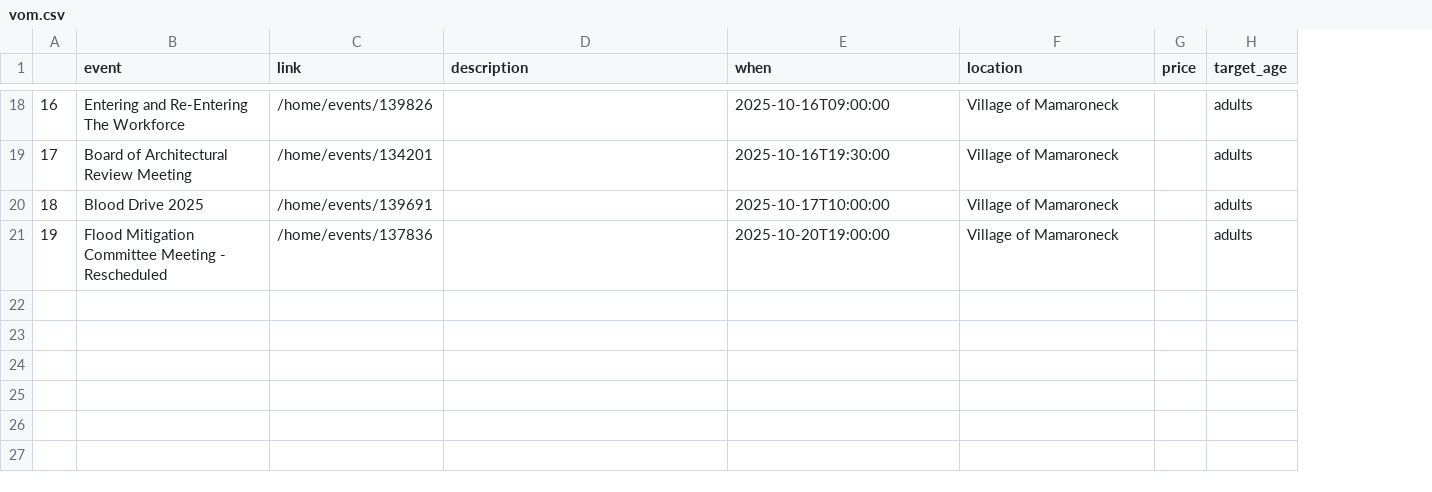
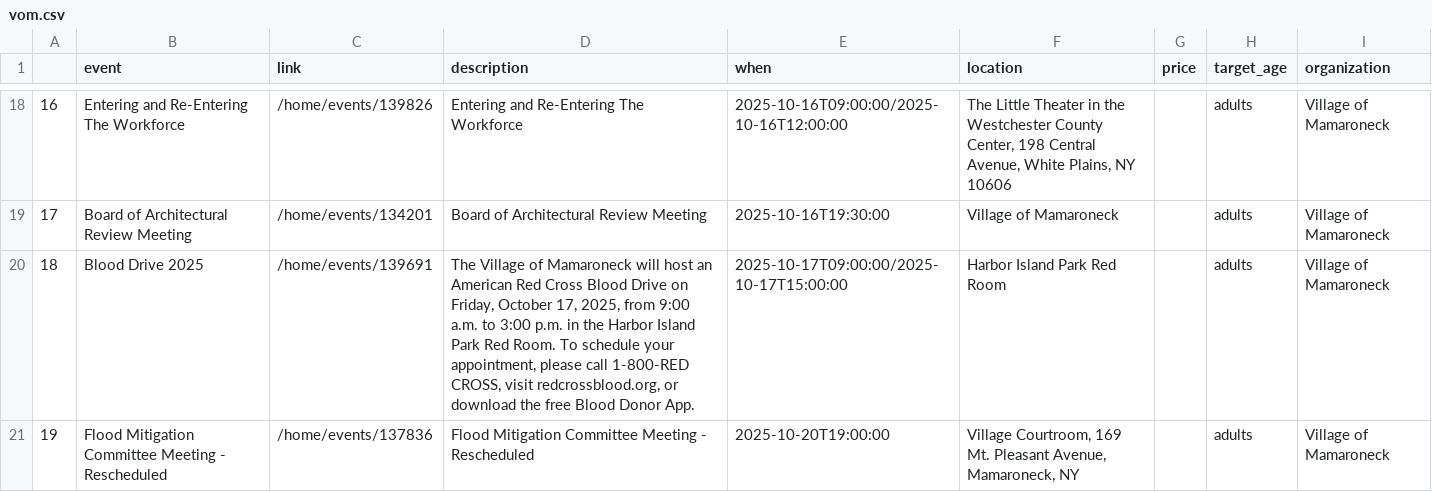
Before and after one commit to superlou/lmc-local-scraper, a CSV file: gen/vom.csv, drawn as a sheet; only a part is shown, gaps mark what is left out; the diff covers the shown part only; the diff names each change by its address in the sheet, - before the commit and + after, or states it on an @@ line.

Commit message:
Added organizations

```diff
--- a/gen/vom.csv
+++ b/gen/vom.csv
+column I (organization), rows 18-21: all Village of Mamaroneck
-D18 (description): (empty)
+D18 (description): Entering and Re-Entering The Workforce
-E18 (when): 2025-10-16T09:00:00
+E18 (when): 2025-10-16T09:00:00/2025-10-16T12:00:00
-F18 (location): Village of Mamaroneck
+F18 (location): The Little Theater in the Westchester County Center, 198 Central Avenue, White Plains, NY 10606
-D19 (description): (empty)
+D19 (description): Board of Architectural Review Meeting
-D20 (description): (empty)
+D20 (description): The Village of Mamaroneck will host an American Red Cross Blood Drive on Friday, October 17, 2025, from 9:00 a.m. to 3:00 p.m. in the Harbor Island Park Red Room. To schedule your appointment, please call 1-800-RED CROSS, visit redcrossblood.org, or download the free Blood Donor App.
-E20 (when): 2025-10-17T10:00:00
+E20 (when): 2025-10-17T09:00:00/2025-10-17T15:00:00
-F20 (location): Village of Mamaroneck
+F20 (location): Harbor Island Park Red Room
-D21 (description): (empty)
+D21 (description): Flood Mitigation Committee Meeting - Rescheduled
-F21 (location): Village of Mamaroneck
+F21 (location): Village Courtroom, 169 Mt. Pleasant Avenue, Mamaroneck, NY
```
Also changed, not shown: 32 edited cells elsewhere in this file, gen/made_art.csv, gen/marlowe.csv, 5 other files.
